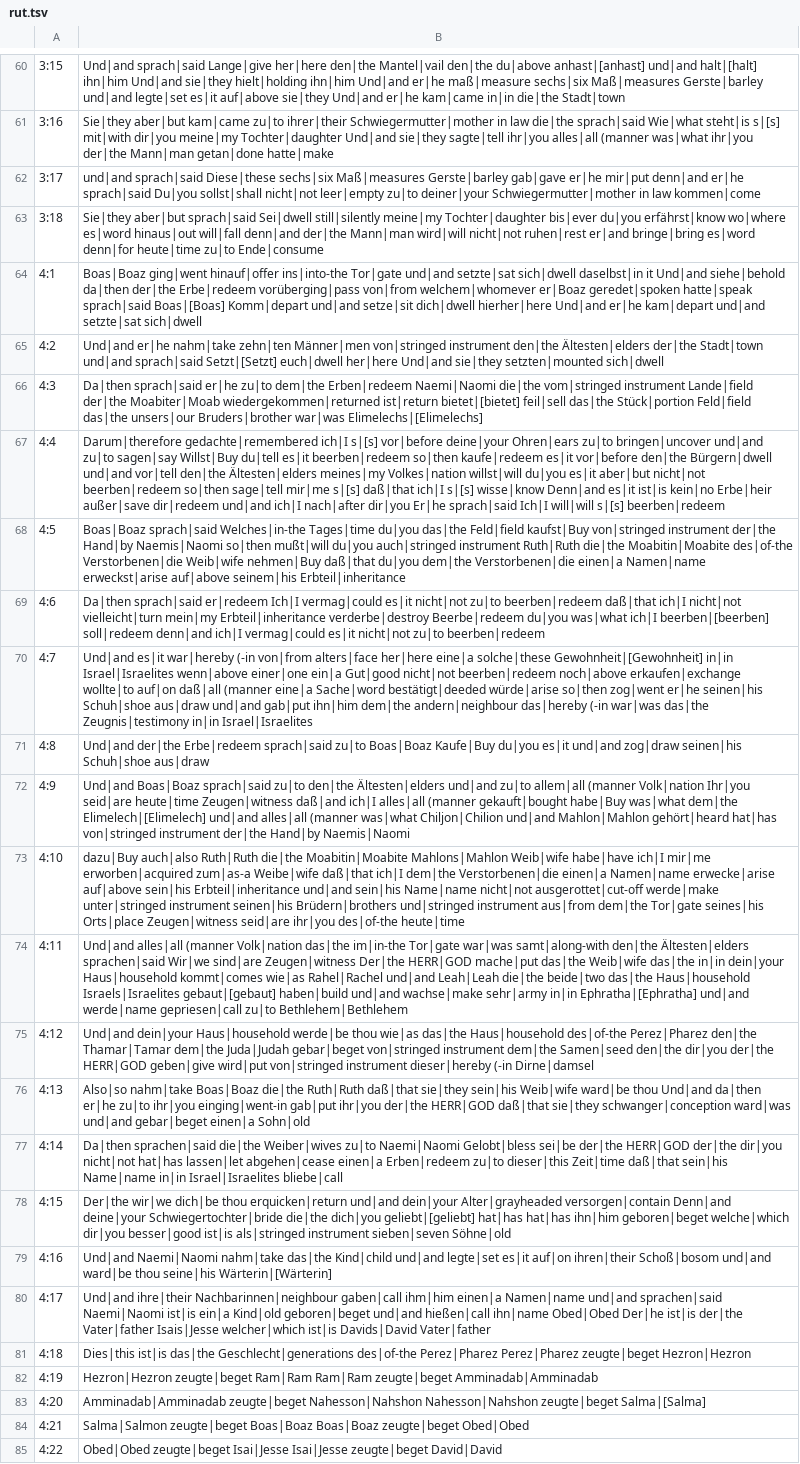
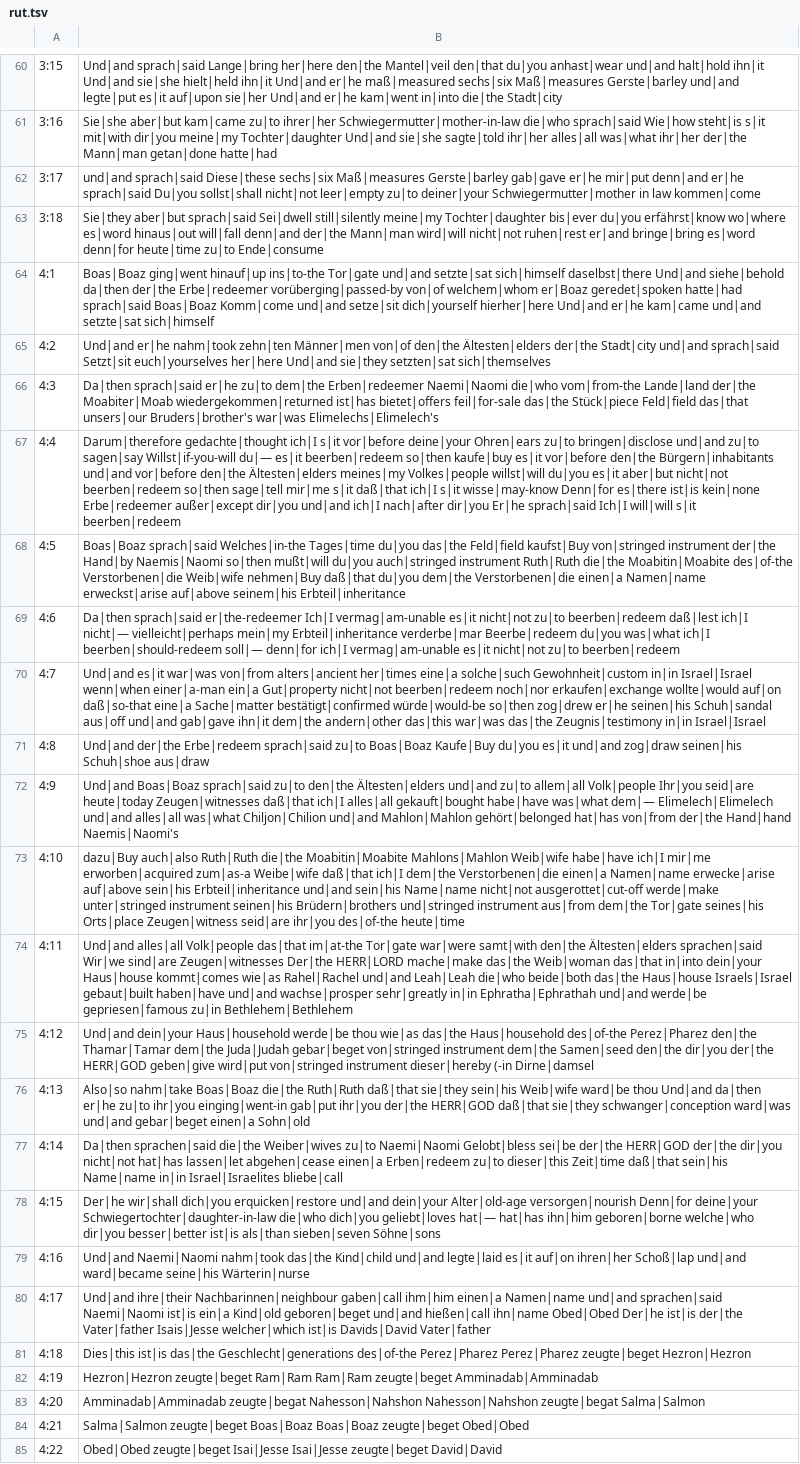
Before and after one commit to andrew-brook-rad/lexibridge, a TSV file: tools/interlinear/output/rut.tsv, drawn as a sheet; only a part is shown, gaps mark what is left out; the diff covers the shown part only; the diff names each change by its address in the sheet, - before the commit and + after, or states it on an @@ line.

```diff
--- a/tools/interlinear/output/rut.tsv
+++ b/tools/interlinear/output/rut.tsv
-B60: Und|and sprach|said Lange|give her|here den|the Mantel|vail den|the du|above anhast|[anhast] und|and halt|[halt] ihn|him Und|and sie|they hielt|holding ihn|him Und|and er|he maß|measure sechs|six Maß|measures Gerste|barley und|and legte|set es|it auf|above sie|they Und|and er|he kam|came in|in die|the Stadt|town
+B60: Und|and sprach|said Lange|bring her|here den|the Mantel|veil den|that du|you anhast|wear und|and halt|hold ihn|it Und|and sie|she hielt|held ihn|it Und|and er|he maß|measured sechs|six Maß|measures Gerste|barley und|and legte|put es|it auf|upon sie|her Und|and er|he kam|went in|into die|the Stadt|city
-B61: Sie|they aber|but kam|came zu|to ihrer|their Schwiegermutter|mother in law die|the sprach|said Wie|what steht|is s|[s] mit|with dir|you meine|my Tochter|daughter Und|and sie|they sagte|tell ihr|you alles|all (manner was|what ihr|you der|the Mann|man getan|done hatte|make
+B61: Sie|she aber|but kam|came zu|to ihrer|her Schwiegermutter|mother-in-law die|who sprach|said Wie|how steht|is s|it mit|with dir|you meine|my Tochter|daughter Und|and sie|she sagte|told ihr|her alles|all was|what ihr|her der|the Mann|man getan|done hatte|had
-B64: Boas|Boaz ging|went hinauf|offer ins|into-the Tor|gate und|and setzte|sat sich|dwell daselbst|in it Und|and siehe|behold da|then der|the Erbe|redeem vorüberging|pass von|from welchem|whomever er|Boaz geredet|spoken hatte|speak sprach|said Boas|[Boas] Komm|depart und|and setze|sit dich|dwell hierher|here Und|and er|he kam|depart und|and setzte|sat sich|dwell
+B64: Boas|Boaz ging|went hinauf|up ins|to-the Tor|gate und|and setzte|sat sich|himself daselbst|there Und|and siehe|behold da|then der|the Erbe|redeemer vorüberging|passed-by von|of welchem|whom er|Boaz geredet|spoken hatte|had sprach|said Boas|Boaz Komm|come und|and setze|sit dich|yourself hierher|here Und|and er|he kam|came und|and setzte|sat sich|himself
-B65: Und|and er|he nahm|take zehn|ten Männer|men von|stringed instrument den|the Ältesten|elders der|the Stadt|town und|and sprach|said Setzt|[Setzt] euch|dwell her|here Und|and sie|they setzten|mounted sich|dwell
+B65: Und|and er|he nahm|took zehn|ten Männer|men von|of den|the Ältesten|elders der|the Stadt|city und|and sprach|said Setzt|sit euch|yourselves her|here Und|and sie|they setzten|sat sich|themselves
-B66: …zu|to dem|the Erben|redeem Naemi|Naomi die|the vom|stringed instrument Lande|field der|the Moabiter|Moab wiedergekommen|returned ist|return bietet|[bietet] feil|sell das|the Stück|portion Feld|field das|the unsers|our Bruders|brother war|was Elimelechs|[Elimelechs]
+B66: …zu|to dem|the Erben|redeemer Naemi|Naomi die|who vom|from-the Lande|land der|the Moabiter|Moab wiedergekommen|returned ist|has bietet|offers feil|for-sale das|the Stück|piece Feld|field das|that unsers|our Bruders|brother's war|was Elimelechs|Elimelech's
-B67: Darum|therefore gedachte|remembered ich|I s|[s] vor|before deine|your Ohren|ears zu|to bringen|uncover und|and zu|to sagen|say Willst|Buy du|tell es|it beerben|redeem so|then kaufe|redeem es|it vor|before den|the Bürgern|dwell und|and vor|tell den|the Ältesten|elders meines|my Volkes|nation willst|will du|you es|it aber|but nicht|not beerben|redeem so|then sage|tell mir|me s|[s] daß|that ich|I s|[s] wisse|know Denn|and es|it ist|is kein|no Erbe|heir außer|save dir|redeem und|and ich|I nach|after dir|you Er|he sprach|said Ich|I will|will s|[s] beerben|redeem
+B67: Darum|therefore gedachte|thought ich|I s|it vor|before deine|your Ohren|ears zu|to bringen|disclose und|and zu|to sagen|say Willst|if-you-will du|— es|it beerben|redeem so|then kaufe|buy es|it vor|before den|the Bürgern|inhabitants und|and vor|before den|the Ältesten|elders meines|my Volkes|people willst|will du|you es|it aber|but nicht|not beerben|redeem so|then sage|tell mir|me s|it daß|that ich|I s|it wisse|may-know Denn|for es|there ist|is kein|none Erbe|redeemer außer|except dir|you und|and ich|I nach|after dir|you Er|he sprach|said Ich|I will|will s|it beerben|redeem
-B69: Da|then sprach|said er|redeem Ich|I vermag|could es|it nicht|not zu|to beerben|redeem daß|that ich|I nicht|not vielleicht|turn mein|my Erbteil|inheritance verderbe|destroy Beerbe|redeem du|you was|what ich|I beerben|[beerben] soll|redeem denn|and ich|I vermag|could es|it nicht|not…
+B69: Da|then sprach|said er|the-redeemer Ich|I vermag|am-unable es|it nicht|not zu|to beerben|redeem daß|lest ich|I nicht|— vielleicht|perhaps mein|my Erbteil|inheritance verderbe|mar Beerbe|redeem du|you was|what ich|I beerben|should-redeem soll|— denn|for ich|I vermag|am-unable es|it nicht|not…
-B70: Und|and es|it war|hereby (-in von|from alters|face her|here eine|a solche|these Gewohnheit|[Gewohnheit] in|in Israel|Israelites wenn|above einer|one ein|a Gut|good nicht|not beerben|redeem noch|above erkaufen|exchange wollte|to auf|on daß|all (manner eine|a Sache|word bestätigt|deeded würde|arise so|then zog|went er|he seinen|his Schuh|shoe aus|draw und|and gab|put ihn|him dem|the andern|neighbour das|hereby (-in war|was das|the Zeugnis|testimony in|in Israel|Israelites
+B70: Und|and es|it war|was von|from alters|ancient her|times eine|a solche|such Gewohnheit|custom in|in Israel|Israel wenn|when einer|a-man ein|a Gut|property nicht|not beerben|redeem noch|nor erkaufen|exchange wollte|would auf|on daß|so-that eine|a Sache|matter bestätigt|confirmed würde|would-be so|then zog|drew er|he seinen|his Schuh|sandal aus|off und|and gab|gave ihn|it dem|the andern|other das|this war|was das|the Zeugnis|testimony in|in Israel|Israel
-B72: …zu|to allem|all (manner Volk|nation Ihr|you seid|are heute|time Zeugen|witness daß|and ich|I alles|all (manner gekauft|bought habe|Buy was|what dem|the Elimelech|[Elimelech] und|and alles|all (manner was|what Chiljon|Chilion und|and Mahlon|Mahlon gehört|heard hat|has von|stringed instrument der|the Hand|by Naemis|Naomi
+B72: …zu|to allem|all Volk|people Ihr|you seid|are heute|today Zeugen|witnesses daß|that ich|I alles|all gekauft|bought habe|have was|what dem|— Elimelech|Elimelech und|and alles|all was|what Chiljon|Chilion und|and Mahlon|Mahlon gehört|belonged hat|has von|from der|the Hand|hand Naemis|Naomi's
-B74: Und|and alles|all (manner Volk|nation das|the im|in-the Tor|gate war|was samt|along-with den|the Ältesten|elders sprachen|said Wir|we sind|are Zeugen|witness Der|the HERR|GOD mache|put das|the Weib|wife das|the in|in dein|your Haus|household kommt|comes wie|as Rahel|Rachel und|and Leah|Leah die|the beide|two das|the Haus|household Israels|Israelites gebaut|[gebaut] haben|build und|and wachse|make sehr|army in|in Ephratha|[Ephratha] und|and werde|name gepriesen|call zu|to Bethlehem|Bethlehem
+B74: Und|and alles|all Volk|people das|that im|at-the Tor|gate war|were samt|with den|the Ältesten|elders sprachen|said Wir|we sind|are Zeugen|witnesses Der|the HERR|LORD mache|make das|the Weib|woman das|that in|into dein|your Haus|house kommt|comes wie|as Rahel|Rachel und|and Leah|Leah die|who beide|both das|the Haus|house Israels|Israel gebaut|built haben|have und|and wachse|prosper sehr|greatly in|in Ephratha|Ephrathah und|and werde|be gepriesen|famous zu|in Bethlehem|Bethlehem
-B78: Der|the wir|we dich|be thou erquicken|return und|and dein|your Alter|grayheaded versorgen|contain Denn|and deine|your Schwiegertochter|bride die|the dich|you geliebt|[geliebt] hat|has hat|has ihn|him geboren|beget welche|which dir|you besser|good ist|is als|stringed instrument sieben|seven Söhne|old
+B78: Der|he wir|shall dich|you erquicken|restore und|and dein|your Alter|old-age versorgen|nourish Denn|for deine|your Schwiegertochter|daughter-in-law die|who dich|you geliebt|loves hat|— hat|has ihn|him geboren|borne welche|who dir|you besser|better ist|is als|than sieben|seven Söhne|sons
-B79: Und|and Naemi|Naomi nahm|take das|the Kind|child und|and legte|set es|it auf|on ihren|their Schoß|bosom und|and ward|be thou seine|his Wärterin|[Wärterin]
+B79: Und|and Naemi|Naomi nahm|took das|the Kind|child und|and legte|laid es|it auf|on ihren|her Schoß|lap und|and ward|became seine|his Wärterin|nurse
-B83: Amminadab|Amminadab zeugte|beget Nahesson|Nahshon Nahesson|Nahshon zeugte|beget Salma|[Salma]
+B83: Amminadab|Amminadab zeugte|begat Nahesson|Nahshon Nahesson|Nahshon zeugte|begat Salma|Salmon
```
Also changed, not shown: 26 edited cells elsewhere in this file, 2 other files.
